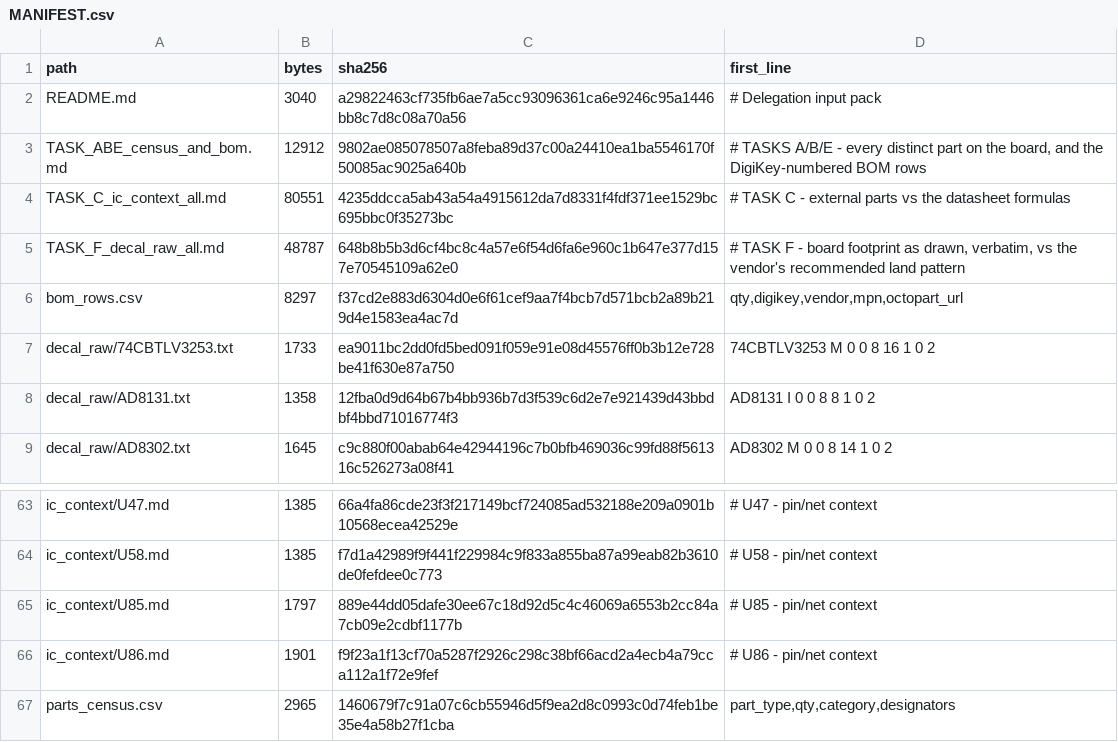
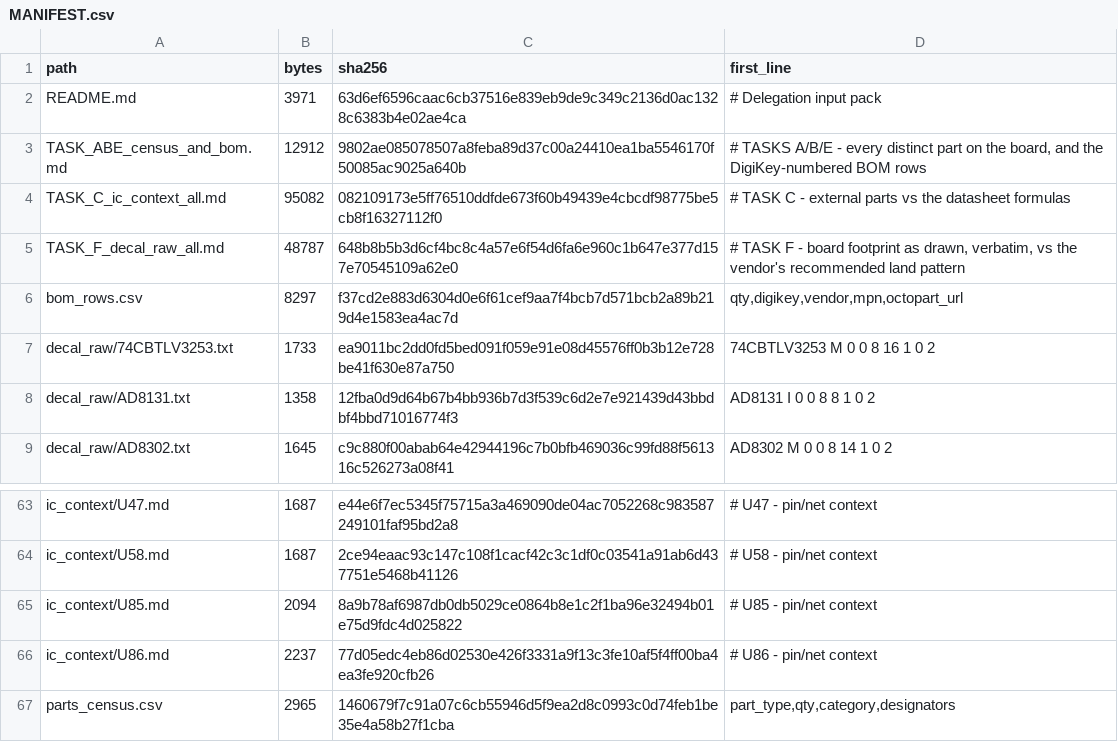
Before and after one commit to fe1iscurc0r/PSDR, a CSV file: delegation/MANIFEST.csv, drawn as a sheet; only a part is shown, gaps mark what is left out; the diff covers the shown part only; the diff names each change by its address in the sheet, - before the commit and + after, or states it on an @@ line.

```diff
--- a/delegation/MANIFEST.csv
+++ b/delegation/MANIFEST.csv
-B2 (bytes): 3040
+B2 (bytes): 3971
-C2 (sha256): a29822463cf735fb6ae7a5cc93096361ca6e9246c95a1446bb8c7d8c08a70a56
+C2 (sha256): 63d6ef6596caac6cb37516e839eb9de9c349c2136d0ac1328c6383b4e02ae4ca
-B4 (bytes): 80551
+B4 (bytes): 95082
-C4 (sha256): 4235ddcca5ab43a54a4915612da7d8331f4fdf371ee1529bc695bbc0f35273bc
+C4 (sha256): 082109173e5ff76510ddfde673f60b49439e4cbcdf98775be5cb8f16327112f0
-B63:B64 (bytes): 1385
+B63:B64 (bytes): 1687
-C63 (sha256): 66a4fa86cde23f3f217149bcf724085ad532188e209a0901b10568ecea42529e
+C63 (sha256): e44e6f7ec5345f75715a3a469090de04ac7052268c983587249101faf95bd2a8
-C64 (sha256): f7d1a42989f9f441f229984c9f833a855ba87a99eab82b3610de0fefdee0c773
+C64 (sha256): 2ce94eaac93c147c108f1cacf42c3c1df0c03541a91ab6d437751e5468b41126
-B65 (bytes): 1797
+B65 (bytes): 2094
-C65 (sha256): 889e44dd05dafe30ee67c18d92d5c4c46069a6553b2cc84a7cb09e2cdbf1177b
+C65 (sha256): 8a9b78af6987db0db5029ce0864b8e1c2f1ba96e32494b01e75d9fdc4d025822
-B66 (bytes): 1901
+B66 (bytes): 2237
-C66 (sha256): f9f23a1f13cf70a5287f2926c298c38bf66acd2a4ecb4a79cca112a1f72e9fef
+C66 (sha256): 77d05edc4eb86d02530e426f3331a9f13c3fe10af5f4ff00ba4ea3fe920cfb26
```
Also changed, not shown: 64 edited cells elsewhere in this file, 47 other files.
